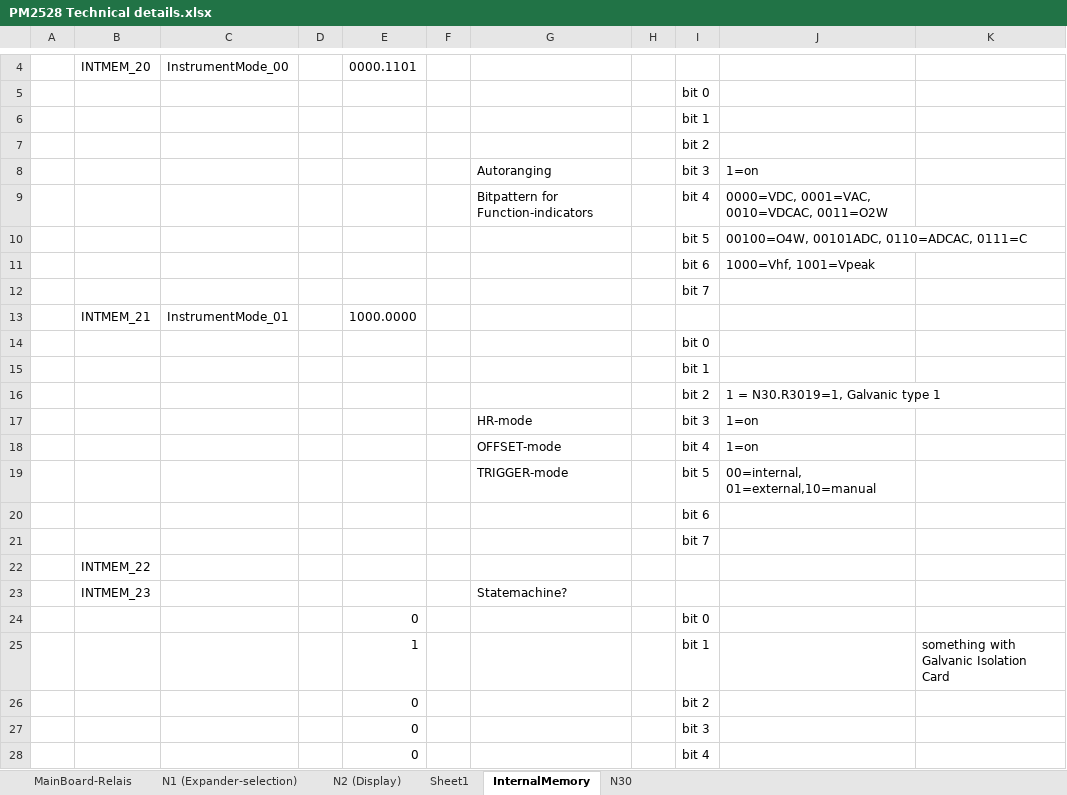
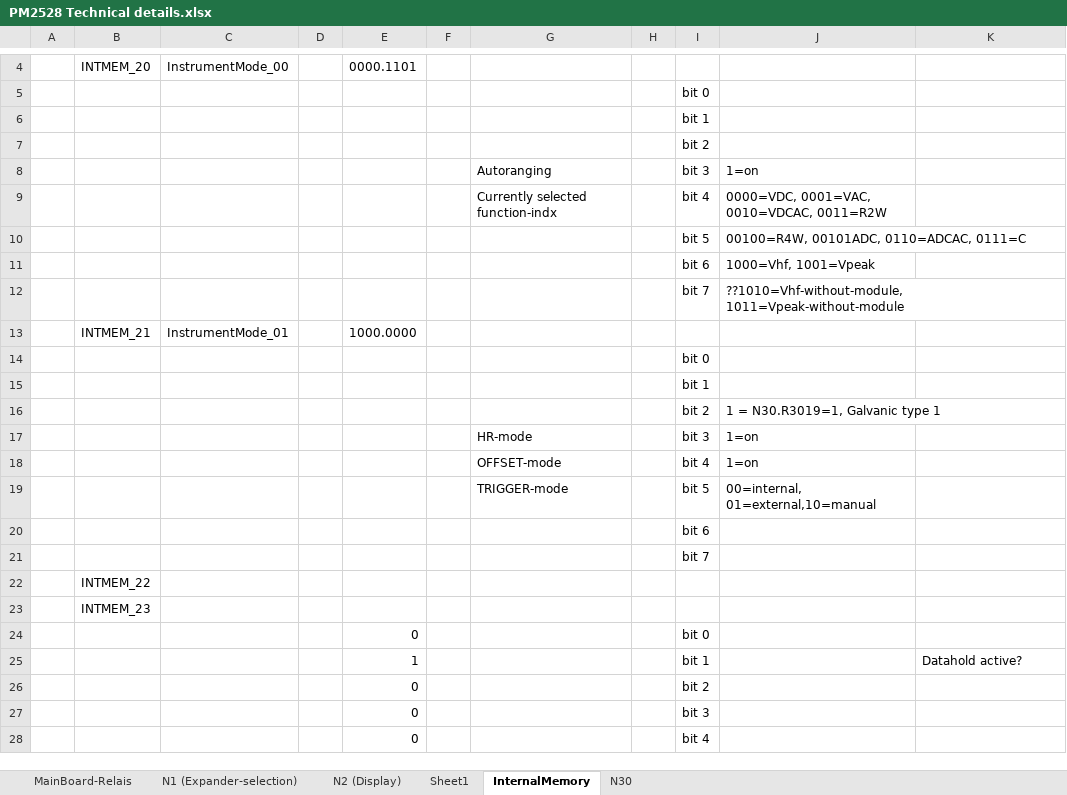
Before and after one commit to deqit/PhilipsPM2528, an Excel workbook: Data/PM2528 Technical details.xlsx, sheet InternalMemory, drawn as a sheet; only a part is shown, gaps mark what is left out; values as stored, in another font and other column widths than the file's, no borders; the diff names each change by its address in the sheet, - before the commit and + after, or states it on an @@ line.

```diff
--- a/Data/PM2528 Technical details.xlsx (sheet InternalMemory)
+++ b/Data/PM2528 Technical details.xlsx (sheet InternalMemory)
-G9: Bitpattern for Function-indicators
+G9: Currently selected function-indx
-J9: 0000=VDC, 0001=VAC, 0010=VDCAC, 0011=O2W
+J9: 0000=VDC, 0001=VAC, 0010=VDCAC, 0011=R2W
-J10: 00100=O4W, 00101ADC, 0110=ADCAC, 0111=C
+J10: 00100=R4W, 00101ADC, 0110=ADCAC, 0111=C
-J12: (empty)
+J12: ??1010=Vhf-without-module, 1011=Vpeak-without-module
-G23: Statemachine?
+G23: (empty)
-K25: something with Galvanic Isolation Card
+K25: Datahold active?
```
Also changed, not shown: sheet N2 (Display), 8 other files.
